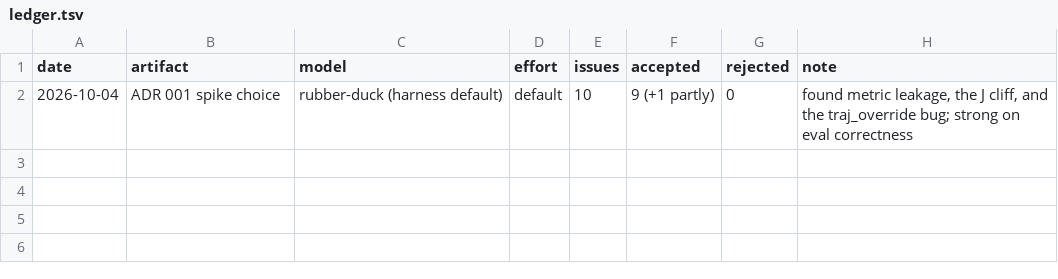
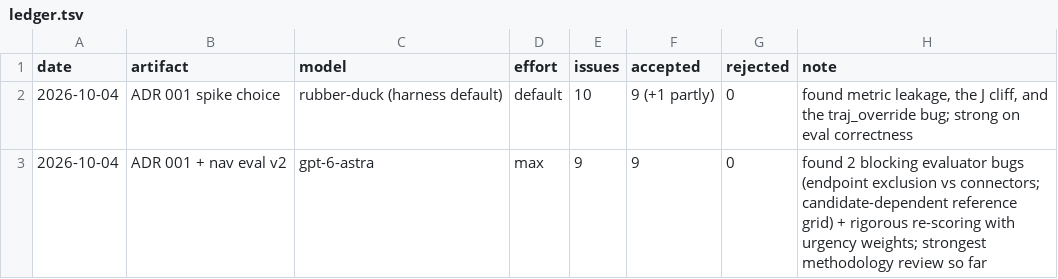
Before and after one commit to imdigitalashish/techfest-2026, a TSV file: namma-space/reviews/ledger.tsv, drawn as a sheet; the diff names each change by its address in the sheet, - before the commit and + after, or states it on an @@ line.

Commit message:
namma-space: ADR 001 v2 (spikes D' turnaround + E viewer delivery) after gpt-6-astra review, eval v3 (frozen reference, all pairs, Wilson CIs, paired tests) + contract test + drjohnson results, verified SOTA reconstruction research, memo v2

```diff
--- a/namma-space/reviews/ledger.tsv
+++ b/namma-space/reviews/ledger.tsv
+row 3: 2026-10-04 | ADR 001 + nav eval v2 | gpt-6-astra | max | 9 | 9 | 0 | found 2 blocking evaluator bugs (endpoint exclusion vs connectors; candidate-dependent reference grid) + rigorous re-scoring with urgency weights; strongest methodology review so far
```
Also changed, not shown: 10 other files.
